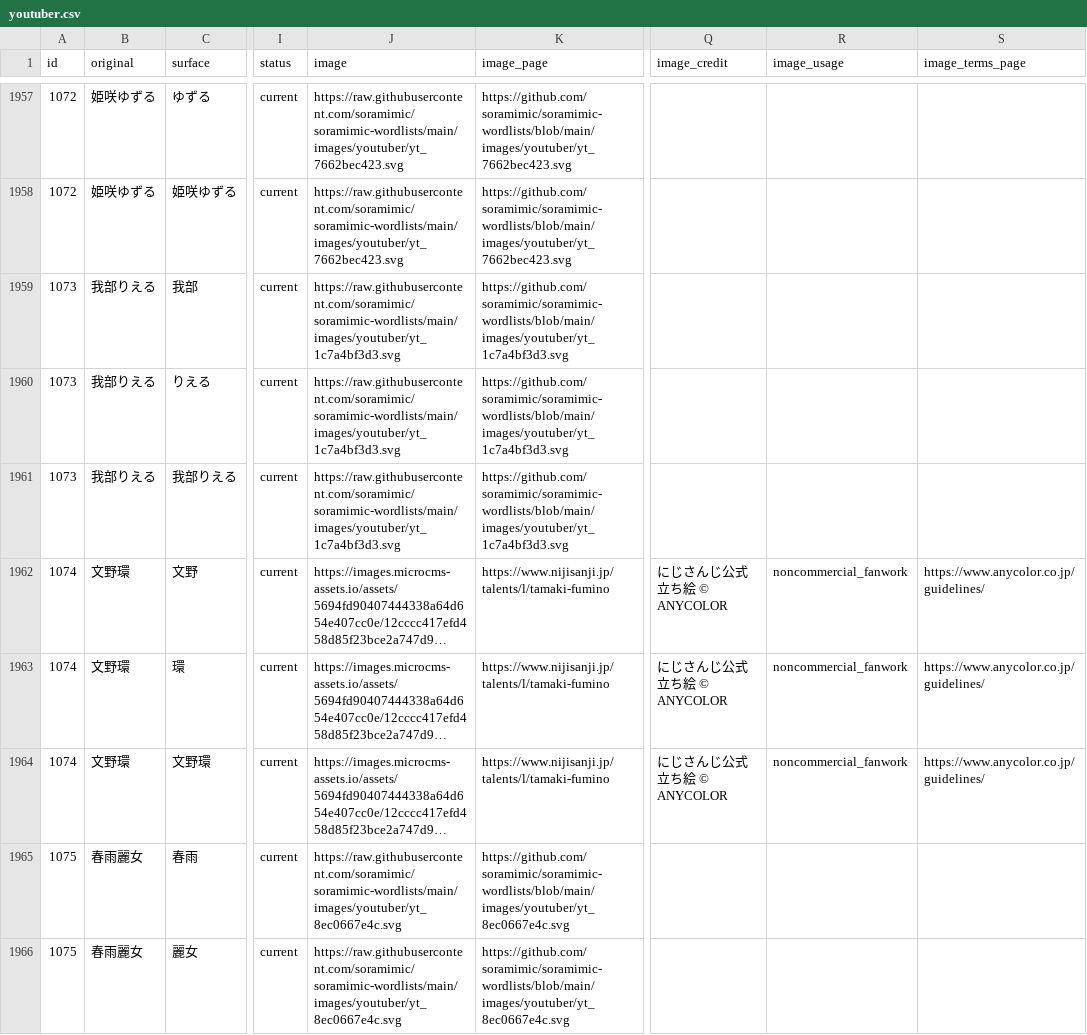
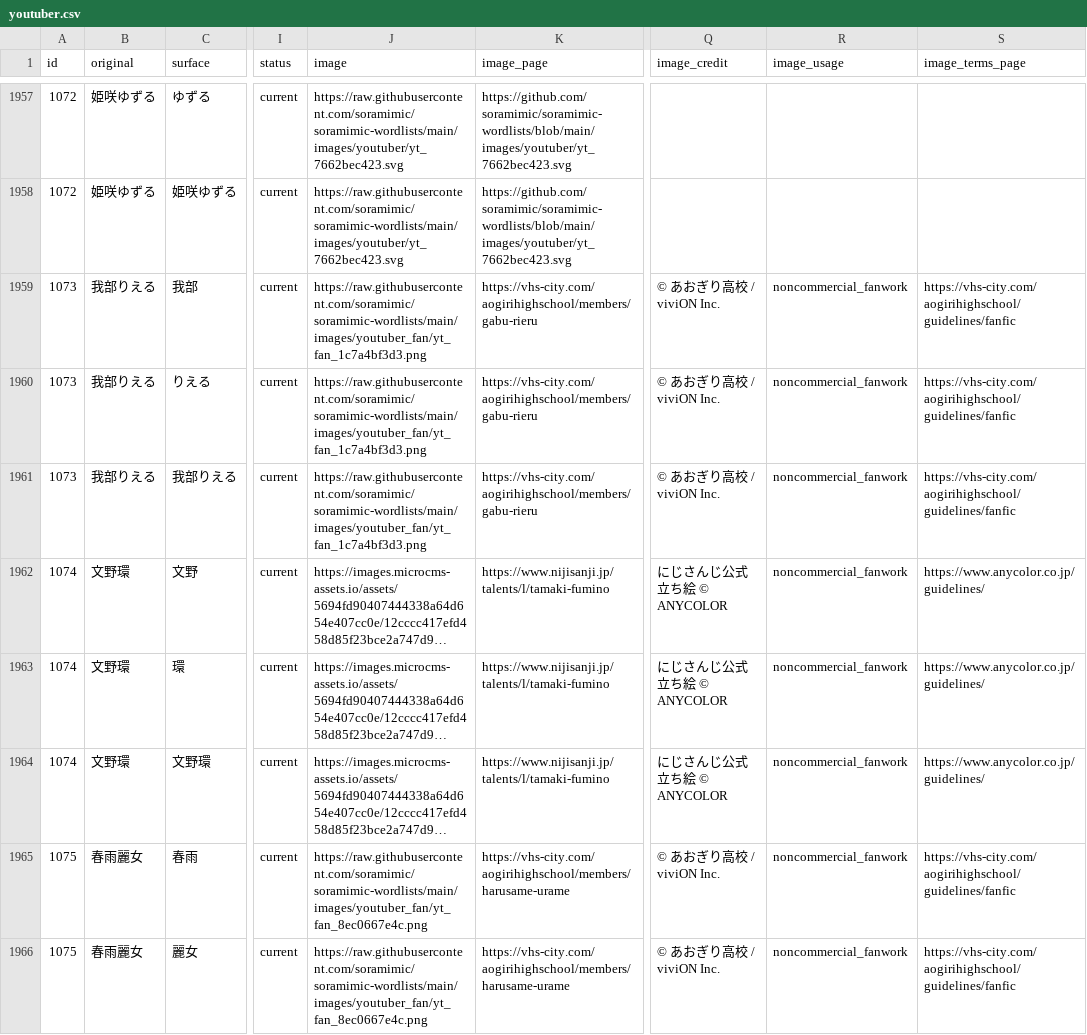
Before and after one commit to soramimic/soramimic-wordlists, a CSV file: youtuber.csv, drawn as a sheet; only a part is shown, gaps mark what is left out; long unchanged cells end in …; the diff covers the shown part only; the diff names each change by its address in the sheet, - before the commit and + after, or states it on an @@ line.

Commit message:
Keep Aogiri fan images enabled

```diff
--- a/youtuber.csv
+++ b/youtuber.csv
-J1959:J1961 (image): https://raw.githubusercontent.com/soramimic/soramimic-wordlists/main/images/youtuber/yt_1c7a4bf3d3.svg
+J1959:J1961 (image): https://raw.githubusercontent.com/soramimic/soramimic-wordlists/main/images/youtuber_fan/yt_fan_1c7a4bf3d3.png
-K1959:K1961 (image_page): https://github.com/soramimic/soramimic-wordlists/blob/main/images/youtuber/yt_1c7a4bf3d3.svg
+K1959:K1961 (image_page): https://vhs-city.com/aogirihighschool/members/gabu-rieru
-Q1959:Q1961 (image_credit): (empty)
+Q1959:Q1961 (image_credit): © あおぎり高校 / viviON Inc.
-R1959:R1961 (image_usage): (empty)
+R1959:R1961 (image_usage): noncommercial_fanwork
-S1959:S1961 (image_terms_page): (empty)
+S1959:S1961 (image_terms_page): https://vhs-city.com/aogirihighschool/guidelines/fanfic
-J1965:J1966 (image): https://raw.githubusercontent.com/soramimic/soramimic-wordlists/main/images/youtuber/yt_8ec0667e4c.svg
+J1965:J1966 (image): https://raw.githubusercontent.com/soramimic/soramimic-wordlists/main/images/youtuber_fan/yt_fan_8ec0667e4c.png
-K1965:K1966 (image_page): https://github.com/soramimic/soramimic-wordlists/blob/main/images/youtuber/yt_8ec0667e4c.svg
+K1965:K1966 (image_page): https://vhs-city.com/aogirihighschool/members/harusame-urame
-Q1965:Q1966 (image_credit): (empty)
+Q1965:Q1966 (image_credit): © あおぎり高校 / viviON Inc.
-R1965:R1966 (image_usage): (empty)
+R1965:R1966 (image_usage): noncommercial_fanwork
-S1965:S1966 (image_terms_page): (empty)
+S1965:S1966 (image_terms_page): https://vhs-city.com/aogirihighschool/guidelines/fanfic
```
Also changed, not shown: 90 edited cells elsewhere in this file, 5 other files.
